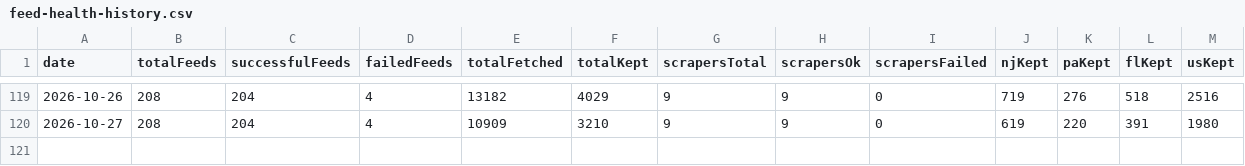
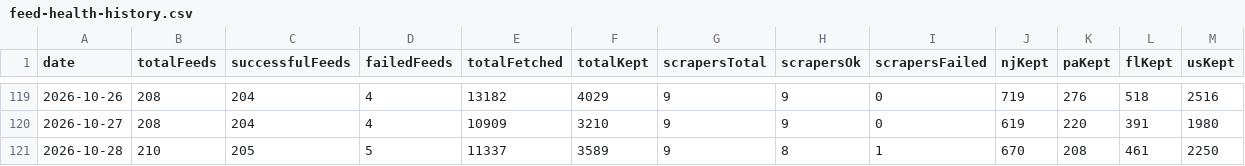
Before and after one commit to woodmont-industrial/Woodmont-Industrial-News-Briefing, a CSV file: docs/feed-health-history.csv, drawn as a sheet; only a part is shown, gaps mark what is left out.

```diff
--- a/docs/feed-health-history.csv
+++ b/docs/feed-health-history.csv
@@ -120 +120,2 @@ date,totalFeeds,successfulFeeds,failedFeeds,totalFetched,totalKept,scrapersTotal
 2026-10-27,208,204,4,10909,3210,9,9,0,619,220,391,1980
+2026-10-28,210,205,5,11337,3589,9,8,1,670,208,461,2250
```
Also changed, not shown: 5 other files.
